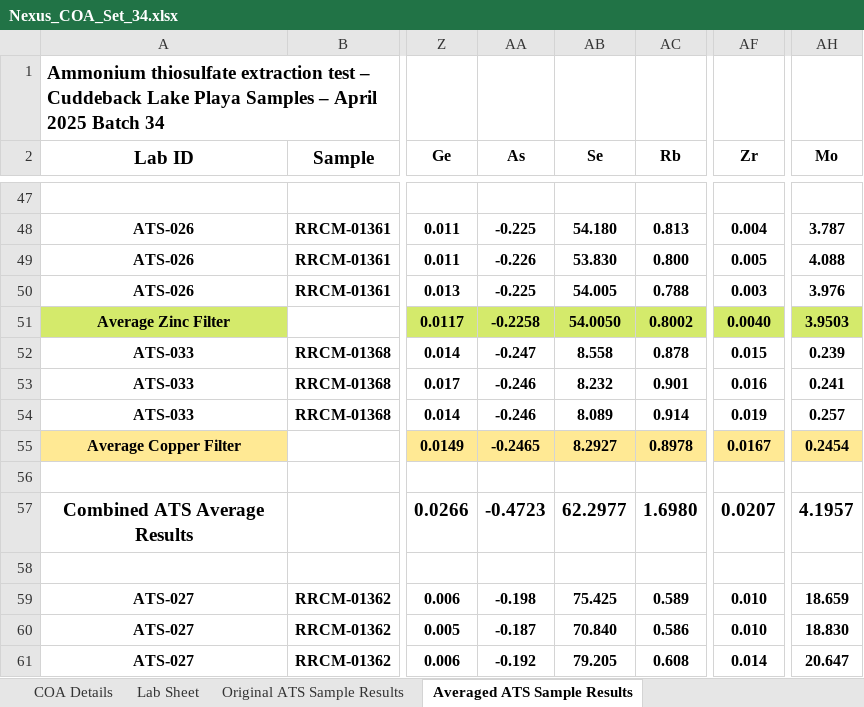
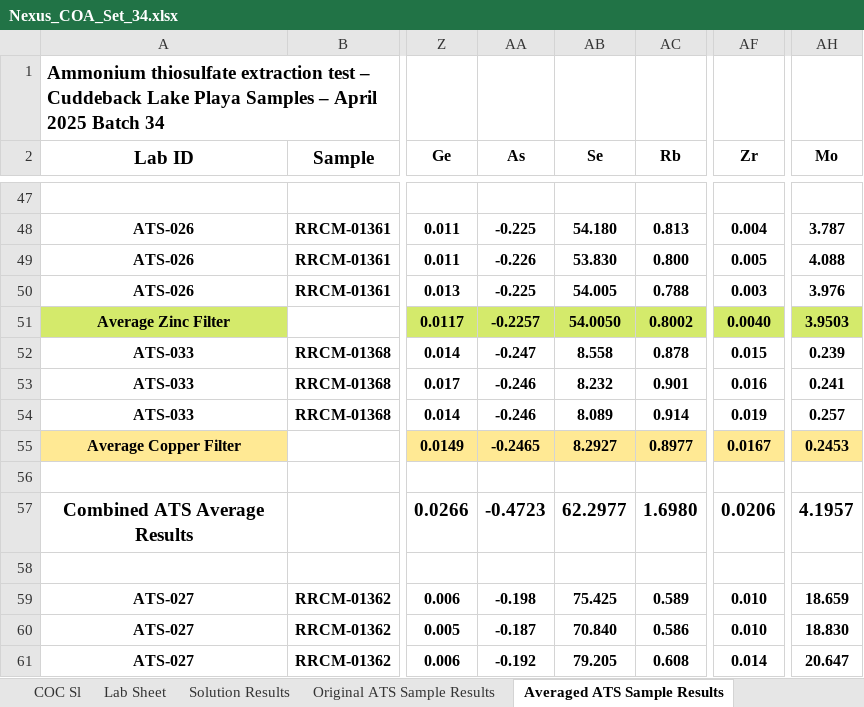
Before and after one commit to Javaxa/coa-files, an Excel workbook: coas/Nexus_COA_Set_34.xlsx, sheet Averaged ATS Sample Results, drawn as a sheet; only a part is shown, gaps mark what is left out; values as stored, in another font and other column widths than the file's, no borders; the diff covers the shown part only; the diff names each change by its address in the sheet, - before the commit and + after, or states it on an @@ line.

```diff
--- a/coas/Nexus_COA_Set_34.xlsx (sheet Averaged ATS Sample Results)
+++ b/coas/Nexus_COA_Set_34.xlsx (sheet Averaged ATS Sample Results)
+sheet tab: COC Sl
+sheet tab: Solution Results
-AA51 (As): -0.2258
+AA51 (As): -0.2257
-AC55 (Rb): 0.8978
+AC55 (Rb): 0.8977
-AH55 (Mo): 0.2454
+AH55 (Mo): 0.2453
-AF57 (Zr): 0.0207
+AF57 (Zr): 0.0206
```
Also changed, not shown: 24 edited cells elsewhere in this sheet, charts or pictures.
